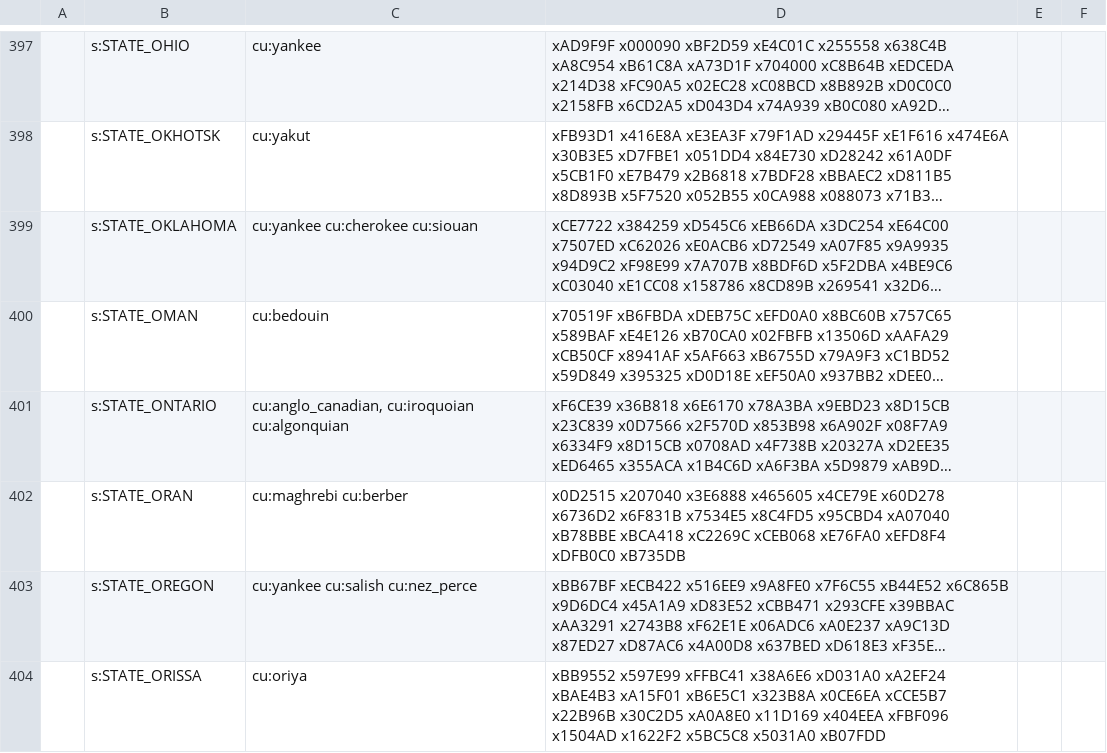
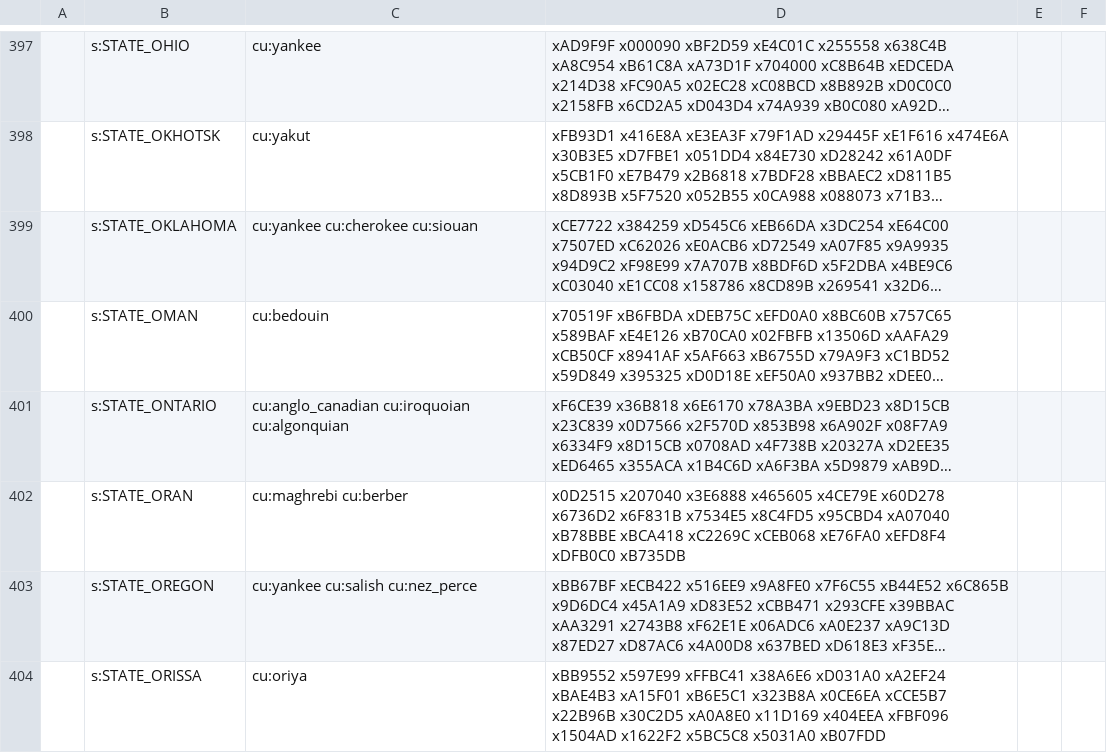
Before and after one commit to AlexJFDev/Vic3-World-War-One-Mod, a CSV file: scripts/data/state_regions.csv, drawn as a sheet; only a part is shown, gaps mark what is left out; long unchanged cells end in …; the diff names each change by its address in the sheet, - before the commit and + after, or states it on an @@ line.

```diff
--- a/scripts/data/state_regions.csv
+++ b/scripts/data/state_regions.csv
-C401: cu:anglo_canadian, cu:iroquoian cu:algonquian
+C401: cu:anglo_canadian cu:iroquoian cu:algonquian
```
Also changed, not shown: 2 other files.
